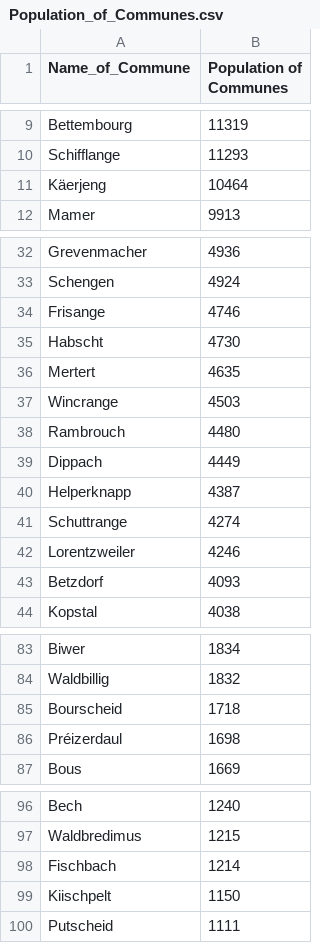
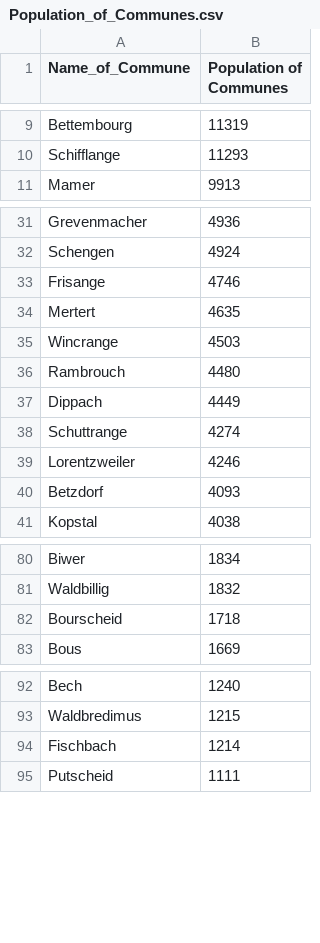
Before and after one commit to EmilyCharalambous/EmilyCharalambous.github.io, a CSV file: Population_of_Communes.csv, drawn as a sheet; only a part is shown, gaps mark what is left out.

Commit message:
Add files via upload

```diff
--- a/Population_of_Communes.csv
+++ b/Population_of_Communes.csv
@@ -10,3 +10,2 @@ Bettembourg,11319
 Schifflange,11293
-Käerjeng,10464
 Mamer,9913
@@ -34,3 +33,2 @@ Schengen,4924
 Frisange,4746
-Habscht,4730
 Mertert,4635
@@ -39,3 +37,2 @@ Rambrouch,4480
 Dippach,4449
-Helperknapp,4387
 Schuttrange,4274
@@ -85,3 +82,2 @@ Waldbillig,1832
 Bourscheid,1718
-Préizerdaul,1698
 Bous,1669
@@ -98,3 +94,2 @@ Waldbredimus,1215
 Fischbach,1214
-Kiischpelt,1150
 Putscheid,1111
```
